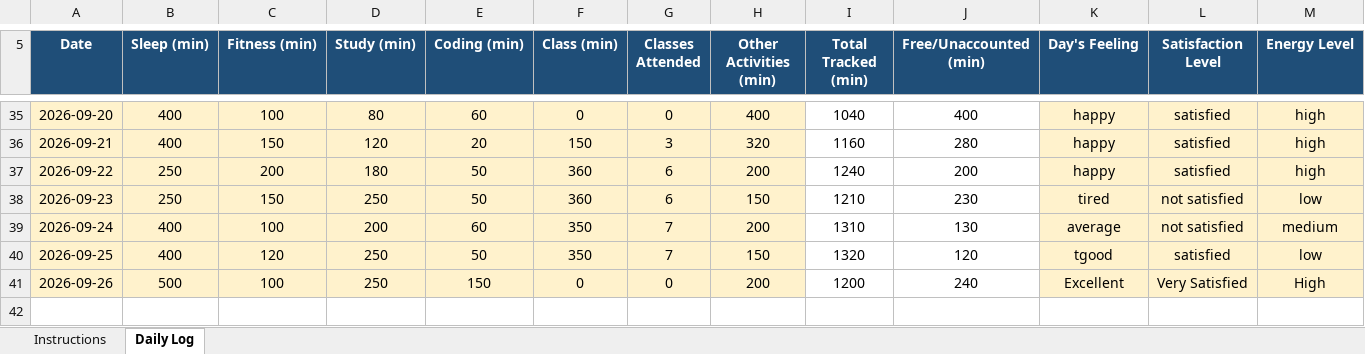
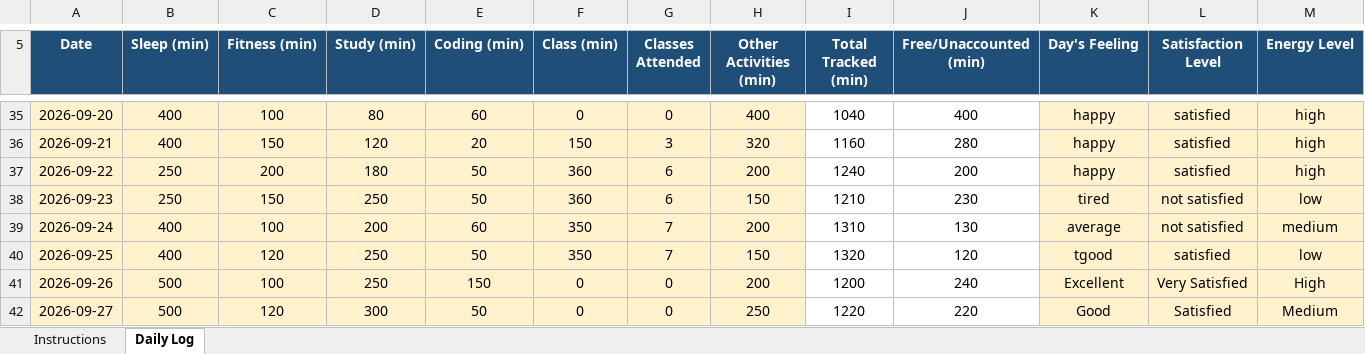
Before and after one commit to BhumikaChawla53/CAP776-Daily-Work, an Excel workbook: 12629342 (1).xlsx, sheet Daily Log, drawn as a sheet; only a part is shown, gaps mark what is left out; values as stored, in another font and other column widths than the file's, no borders; conditional formats not drawn; rows hold the shown columns only; the diff names each change by its address in the sheet, - before the commit and + after, or states it on an @@ line.

Commit message:
Add files via upload

```diff
--- a/12629342 (1).xlsx (sheet Daily Log)
+++ b/12629342 (1).xlsx (sheet Daily Log)
+row 42: 2026-09-27 | 500 | 120 | 300 | 50 | 0 | 0 | 250 | 1220 | 220 | Good | Satisfied | Medium
```
